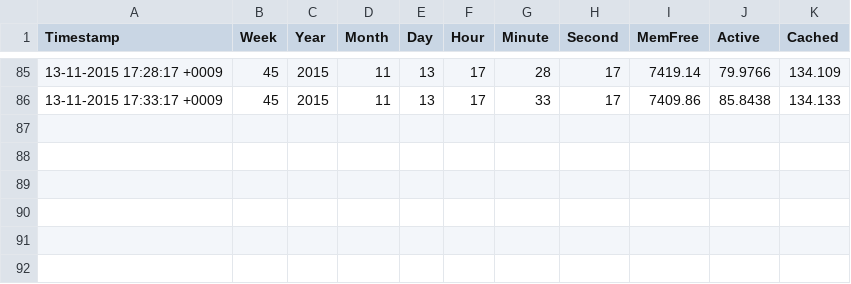
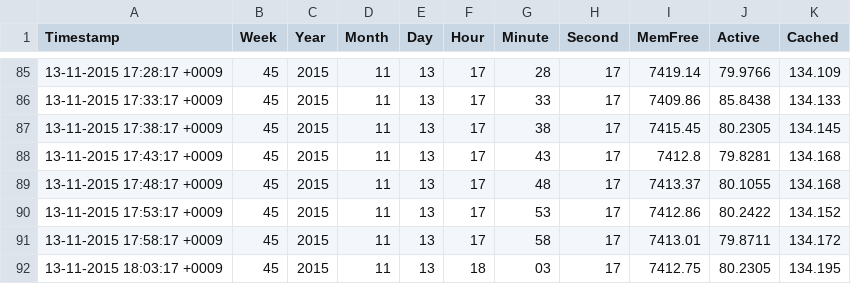
Before and after one commit to westporch/linux_system_usage_graph, a CSV file: samples/CSV_files/mem_statistics.csv, drawn as a sheet; only a part is shown, gaps mark what is left out.

Commit message:
CSV 업데이트

```diff
--- a/samples/CSV_files/mem_statistics.csv
+++ b/samples/CSV_files/mem_statistics.csv
@@ -86 +86,7 @@ Timestamp,Week,Year,Month,Day,Hour,Minute,Second,MemFree,Active,Cached
 13-11-2015 17:33:17 +0009,45,2015,11,13,17,33,17,7409.86,85.8438,134.133
+13-11-2015 17:38:17 +0009,45,2015,11,13,17,38,17,7415.45,80.2305,134.145
+13-11-2015 17:43:17 +0009,45,2015,11,13,17,43,17,7412.8,79.8281,134.168
+13-11-2015 17:48:17 +0009,45,2015,11,13,17,48,17,7413.37,80.1055,134.168
+13-11-2015 17:53:17 +0009,45,2015,11,13,17,53,17,7412.86,80.2422,134.152
+13-11-2015 17:58:17 +0009,45,2015,11,13,17,58,17,7413.01,79.8711,134.172
+13-11-2015 18:03:17 +0009,45,2015,11,13,18,03,17,7412.75,80.2305,134.195
```
